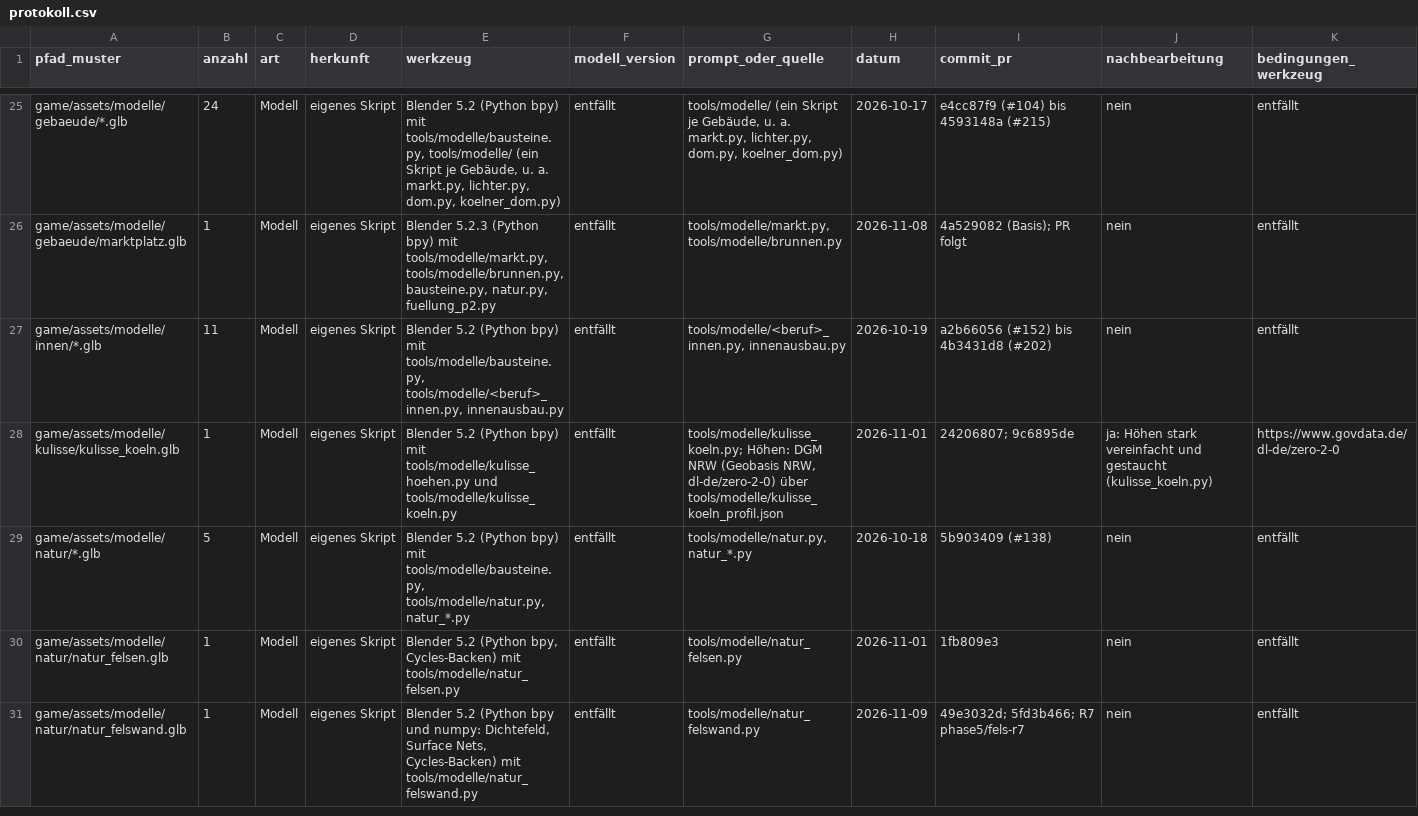
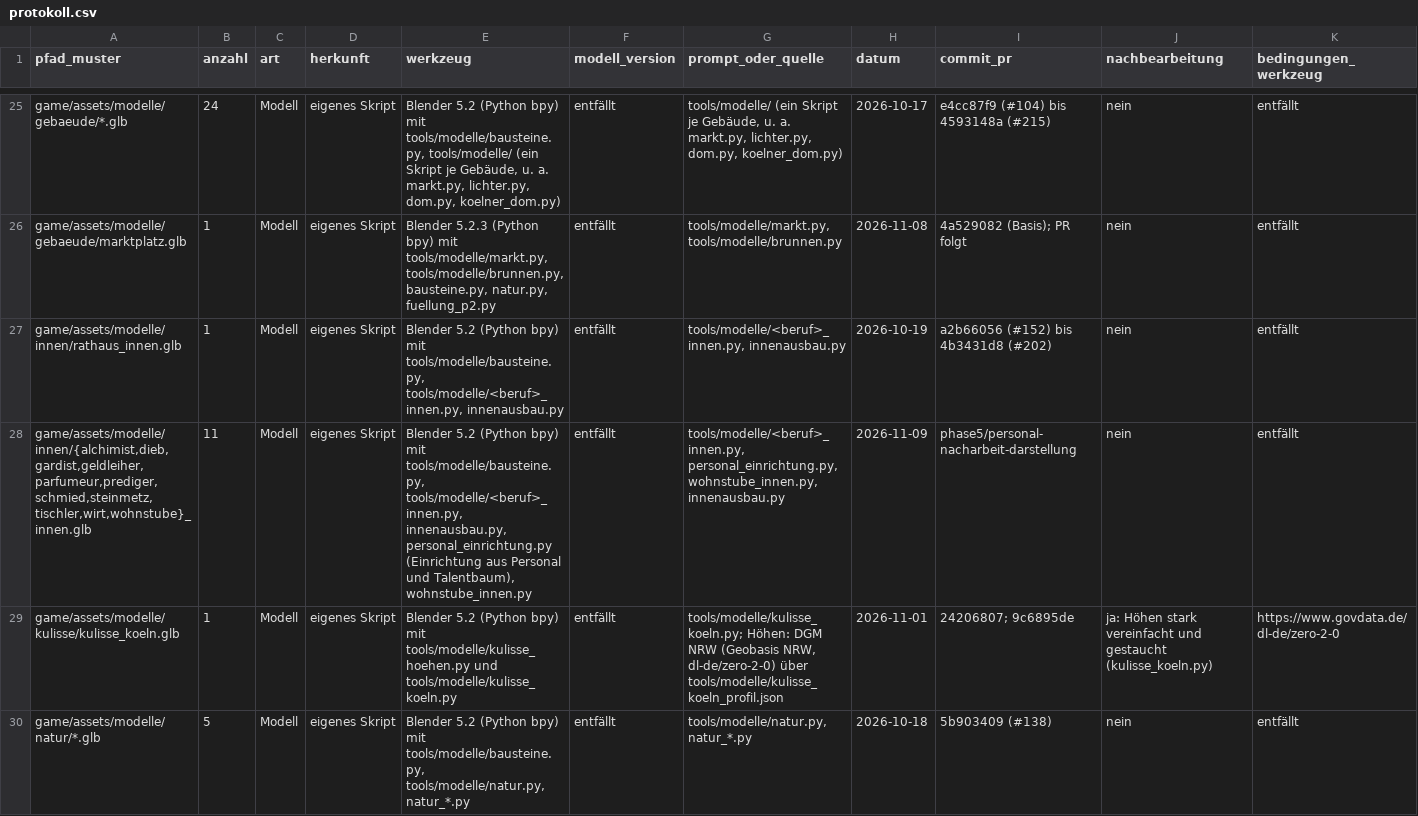
Before and after one commit to B411Y/reichsgilde, a CSV file: docs/assets/protokoll.csv, drawn as a sheet; only a part is shown, gaps mark what is left out; the shorter side is filled out with more unchanged rows; rows hold the shown columns only; the diff names each change by its address in the sheet, - before the commit and + after, or states it on an @@ line.

```diff
--- a/docs/assets/protokoll.csv
+++ b/docs/assets/protokoll.csv
-A27 (pfad_muster): game/assets/modelle/innen/*.glb
+A27 (pfad_muster): game/assets/modelle/innen/rathaus_innen.glb
-B27 (anzahl): 11
+B27 (anzahl): 1
+row 28: game/assets/modelle/innen/{alchimist,dieb,gardist,geldleiher,parfumeur,prediger,schmied,steinmetz,tischler,wirt,wohnstube}_innen.glb | 11 | Modell | eigenes Skript | Blender 5.2 (Python bpy) mit tools/modelle/bausteine.py, tools/modelle/<beruf>_innen.py, innenausbau.py, personal_einrichtung.py (Einrichtung aus Personal und Talentbaum), wohnstube_innen.py | entfällt | tools/modelle/<beruf>_innen.py, personal_einrichtung.py, wohnstube_innen.py, innenausbau.py | 2026-11-09 | phase5/personal-nacharbeit-darstellung | nein | entfällt
```
Also changed, not shown: 32 other files.
